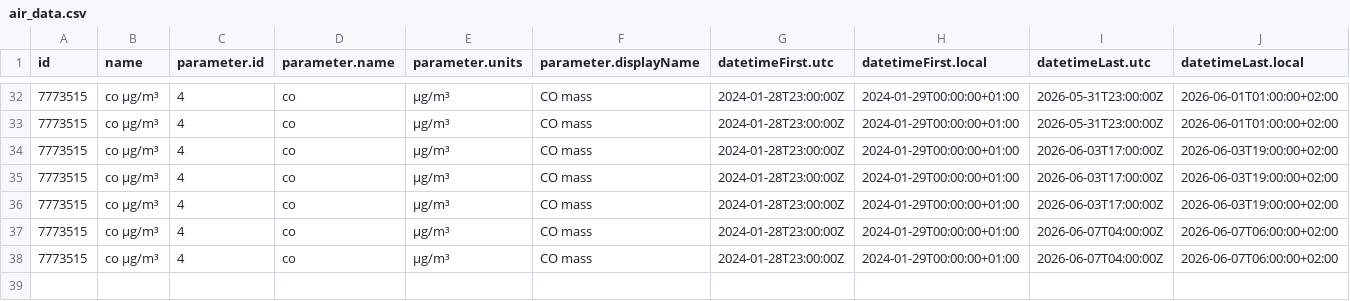
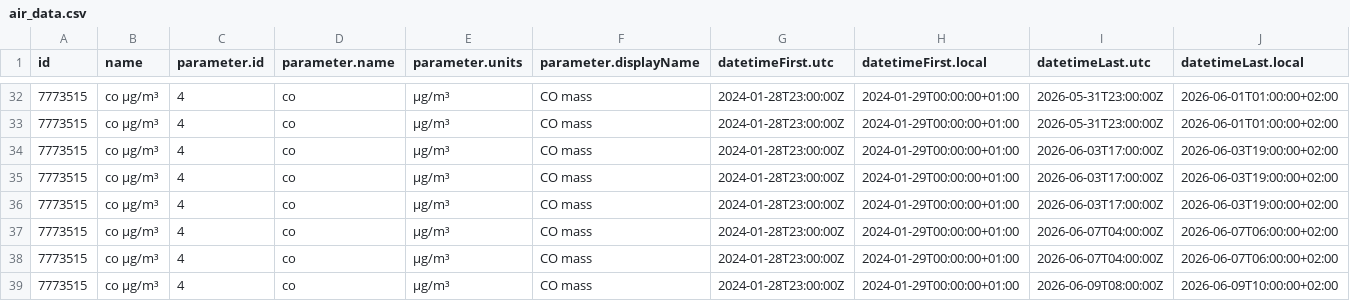
Before and after one commit to YAGOHEHE/practica_08_airquality, a CSV file: data/air_data.csv, drawn as a sheet; only a part is shown, gaps mark what is left out; rows hold the shown columns only; the diff names each change by its address in the sheet, - before the commit and + after, or states it on an @@ line.

Commit message:
gh actions: Update data Tue Jun  9 10:42:24 UTC 2026

```diff
--- a/data/air_data.csv
+++ b/data/air_data.csv
+row 39: 7773515 | co µg/m³ | 4 | co | µg/m³ | CO mass | 2024-01-28T23:00:00Z | 2024-01-29T00:00:00+01:00 | 2026-06-09T08:00:00Z | 2026-06-09T10:00:00+02:00
```
